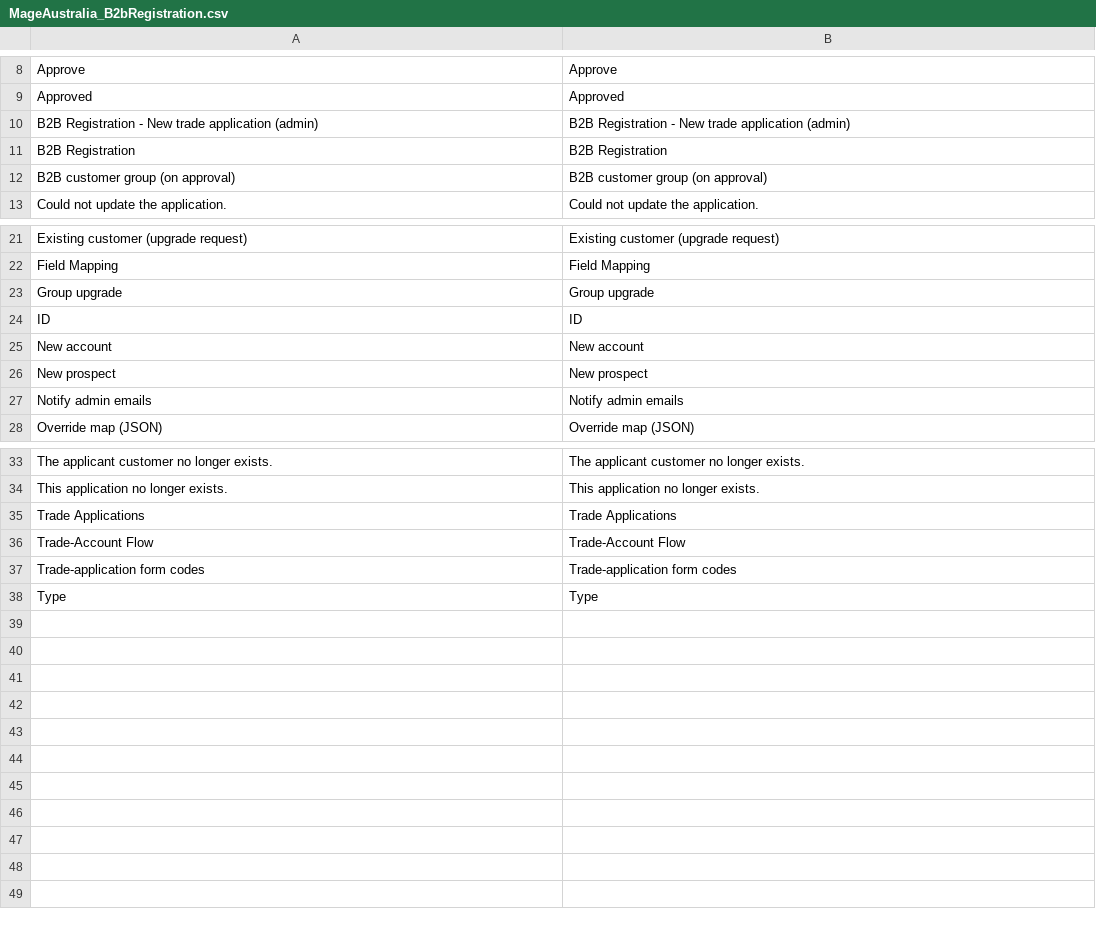
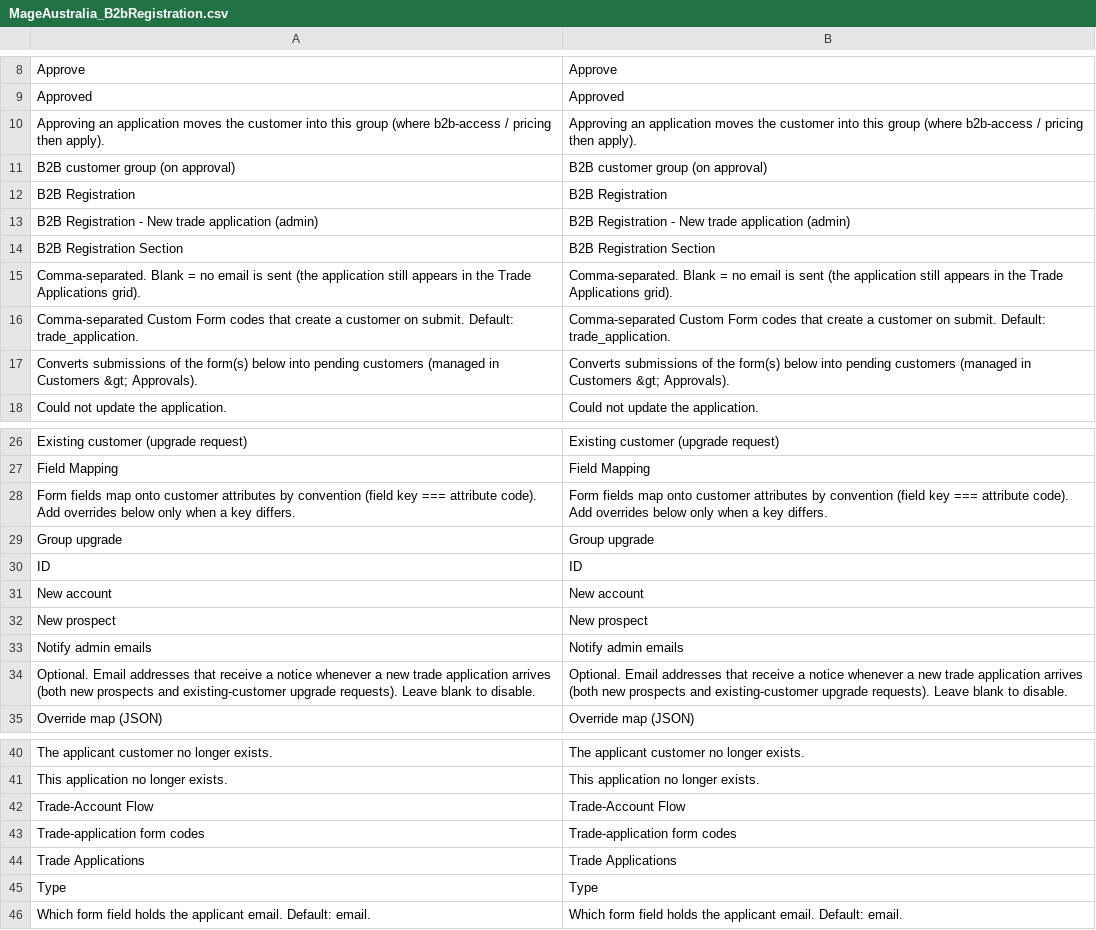
Before and after one commit to mageaustralia/maho-module-b2b-registration, a CSV file: app/locale/en_US/MageAustralia_B2bRegistration.csv, drawn as a sheet; only a part is shown, gaps mark what is left out.

Commit message:
chore(locale): backfill CSV with all translatable strings (#3)
Re-generated app/locale/en_US/MageAustralia_B2bRegistration.csv from a full walk of the
module's PHP + XML sources. Sorted with PHP's strnatcasecmp (the
canonical Maho CI comparison) so the file stays clean on future
regeneration. Identity translations for new entries (en_US == source).

```diff
--- a/app/locale/en_US/MageAustralia_B2bRegistration.csv
+++ b/app/locale/en_US/MageAustralia_B2bRegistration.csv
@@ -9,5 +9,10 @@
 "Approved","Approved"
+"Approving an application moves the customer into this group (where b2b-access / pricing then apply).","Approving an application moves the customer into this group (where b2b-access / pricing then apply)."
+"B2B customer group (on approval)","B2B customer group (on approval)"
+"B2B Registration","B2B Registration"
 "B2B Registration - New trade application (admin)","B2B Registration - New trade application (admin)"
-"B2B Registration","B2B Registration"
-"B2B customer group (on approval)","B2B customer group (on approval)"
+"B2B Registration Section","B2B Registration Section"
+"Comma-separated. Blank = no email is sent (the application still appears in the Trade Applications grid).","Comma-separated. Blank = no email is sent (the application still appears in the Trade Applications grid)."
+"Comma-separated Custom Form codes that create a customer on submit. Default: trade_application.","Comma-separated Custom Form codes that create a customer on submit. Default: trade_application."
+"Converts submissions of the form(s) below into pending customers (managed in Customers &gt; Approvals).","Converts submissions of the form(s) below into pending customers (managed in Customers &gt; Approvals)."
 "Could not update the application.","Could not update the application."
@@ -22,2 +27,3 @@
 "Field Mapping","Field Mapping"
+"Form fields map onto customer attributes by convention (field key === attribute code). Add overrides below only when a key differs.","Form fields map onto customer attributes by convention (field key === attribute code). Add overrides below only when a key differs."
 "Group upgrade","Group upgrade"
@@ -27,2 +33,3 @@
 "Notify admin emails","Notify admin emails"
+"Optional. Email addresses that receive a notice whenever a new trade application arrives (both new prospects and existing-customer upgrade requests). Leave blank to disable.","Optional. Email addresses that receive a notice whenever a new trade application arrives (both new prospects and existing-customer upgrade requests). Leave blank to disable."
 "Override map (JSON)","Override map (JSON)"
@@ -34,5 +41,6 @@
 "This application no longer exists.","This application no longer exists."
-"Trade Applications","Trade Applications"
 "Trade-Account Flow","Trade-Account Flow"
 "Trade-application form codes","Trade-application form codes"
+"Trade Applications","Trade Applications"
 "Type","Type"
+"Which form field holds the applicant email. Default: email.","Which form field holds the applicant email. Default: email."
```
